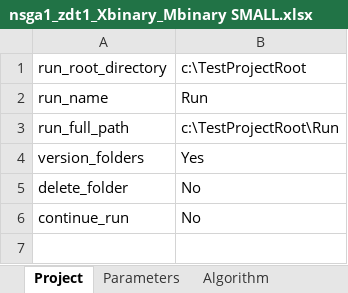
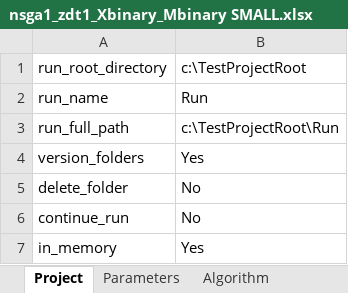
Before and after one commit to MarcusJones/deap, an Excel workbook: deap/mj_projects/definitionbooks/nsga1_zdt1_Xbinary_Mbinary SMALL.xlsx, sheet Project, drawn as a sheet; values as stored, in another font and other column widths than the file's, no borders; the diff names each change by its address in the sheet, - before the commit and + after, or states it on an @@ line.

```diff
--- a/deap/mj_projects/definitionbooks/nsga1_zdt1_Xbinary_Mbinary SMALL.xlsx (sheet Project)
+++ b/deap/mj_projects/definitionbooks/nsga1_zdt1_Xbinary_Mbinary SMALL.xlsx (sheet Project)
+row 7: in_memory | Yes
```
Also changed, not shown: sheet Parameters, other sheet tabs, deap/mj_projects/definitionbooks/nsga1_zdt1_Xbinary_Mbinary.xlsx, 4 other files.
